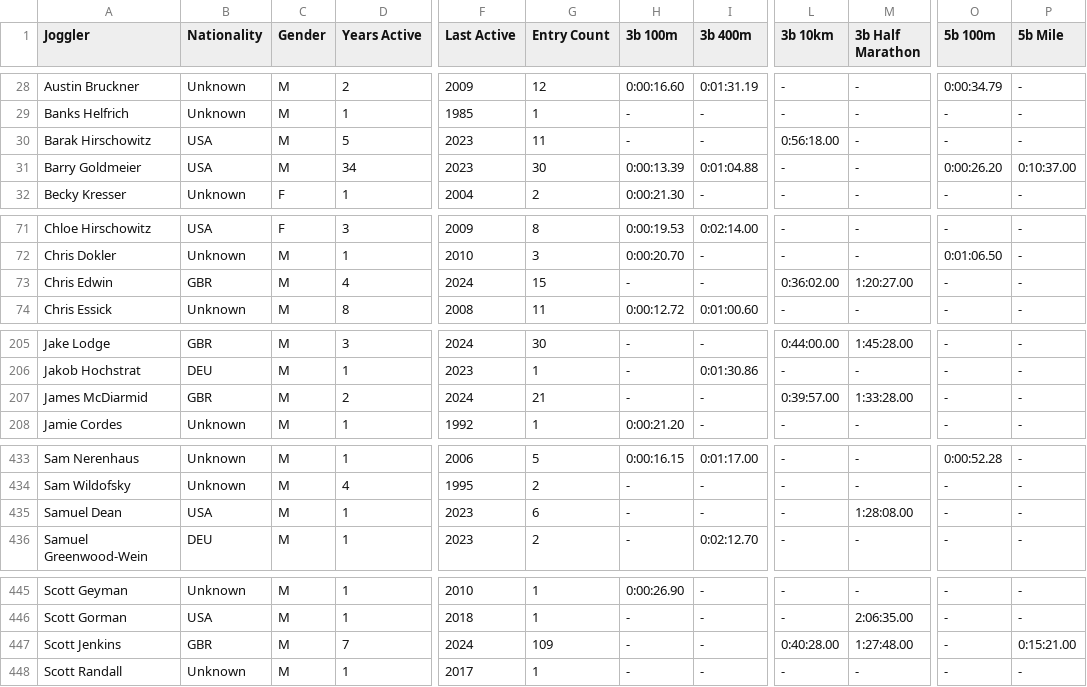
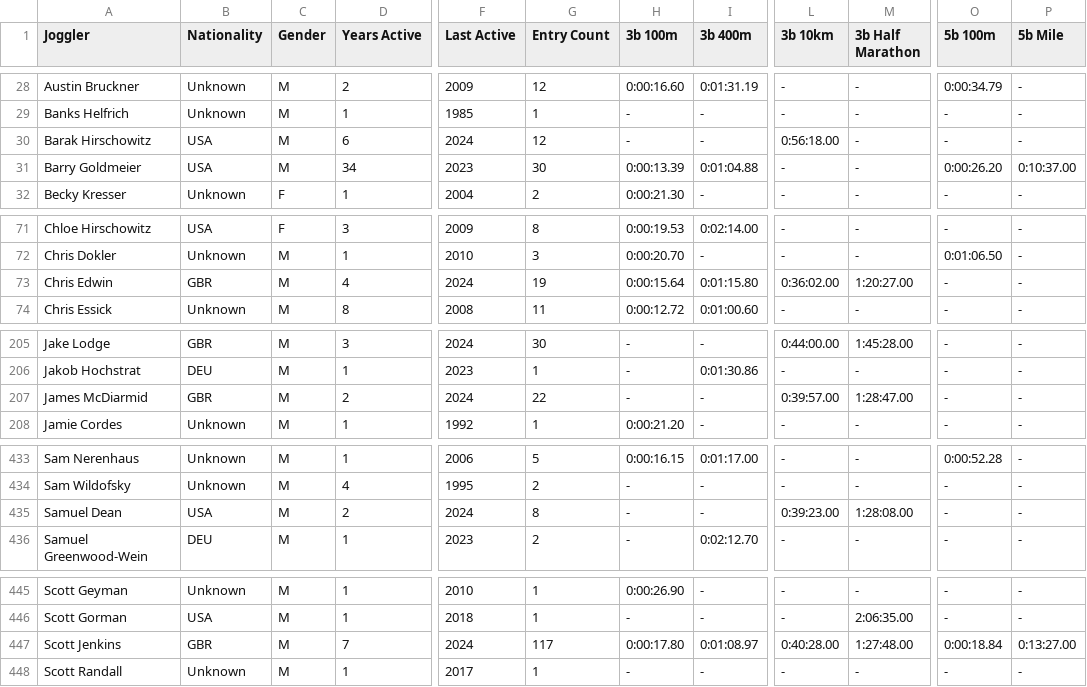
Before and after one commit to joggling-results/results, a CSV file: data/joggler_pivot.csv, drawn as a sheet; only a part is shown, gaps mark what is left out; the diff covers the shown part only; the diff names each change by its address in the sheet, - before the commit and + after, or states it on an @@ line.

```diff
--- a/data/joggler_pivot.csv
+++ b/data/joggler_pivot.csv
-D30 (Years Active): 5
+D30 (Years Active): 6
-F30 (Last Active): 2023
+F30 (Last Active): 2024
-G30 (Entry Count): 11
+G30 (Entry Count): 12
-G73 (Entry Count): 15
+G73 (Entry Count): 19
-H73 (3b 100m): -
+H73 (3b 100m): 0:00:15.64
-I73 (3b 400m): -
+I73 (3b 400m): 0:01:15.80
-G207 (Entry Count): 21
+G207 (Entry Count): 22
-M207 (3b Half Marathon): 1:33:28.00
+M207 (3b Half Marathon): 1:28:47.00
-D435 (Years Active): 1
+D435 (Years Active): 2
-F435 (Last Active): 2023
+F435 (Last Active): 2024
-G435 (Entry Count): 6
+G435 (Entry Count): 8
-L435 (3b 10km): -
+L435 (3b 10km): 0:39:23.00
-G447 (Entry Count): 109
+G447 (Entry Count): 117
-H447 (3b 100m): -
+H447 (3b 100m): 0:00:17.80
-I447 (3b 400m): -
+I447 (3b 400m): 0:01:08.97
-O447 (5b 100m): -
+O447 (5b 100m): 0:00:18.84
-P447 (5b Mile): 0:15:21.00
+P447 (5b Mile): 0:13:27.00
```
Also changed, not shown: 1 edited cell elsewhere in this file, data/ranking_M_3b_100m.csv, data/ranking_M_3b_10km.csv, 9 other files.
